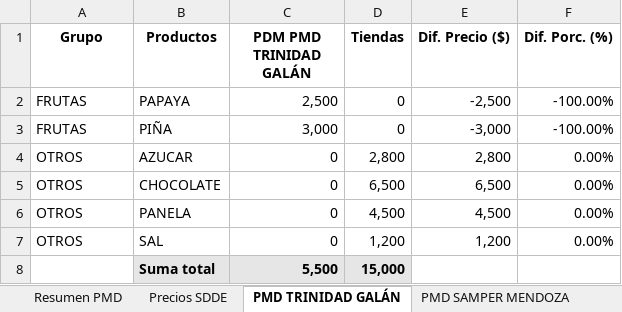
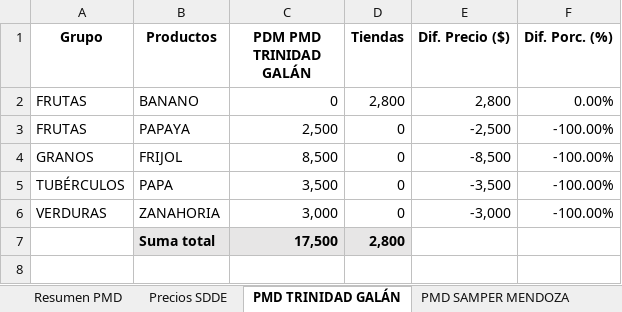
Before and after one commit to DarlingMartinez/UBIKO_freelancer, an Excel workbook: Reporte_Comparativo.xlsx, sheet PMD TRINIDAD GALÁN, drawn as a sheet; values as stored, in another font and other column widths than the file's, no borders; removed rows and columns are numbered as before the commit, all else as after; the diff names each change by its address in the sheet, - before the commit and + after, or states it on an @@ line.

```diff
--- a/Reporte_Comparativo.xlsx (sheet PMD TRINIDAD GALÁN)
+++ b/Reporte_Comparativo.xlsx (sheet PMD TRINIDAD GALÁN)
+row 2: FRUTAS | BANANO | 0 | 2,800 | 2,800 | 0.00%
+row 4: GRANOS | FRIJOL | 8,500 | 0 | -8,500 | -100.00%
+row 5: TUBÉRCULOS | PAPA | 3,500 | 0 | -3,500 | -100.00%
-A6 (Grupo): FRUTAS
+A6 (Grupo): VERDURAS
-B6 (Productos): PIÑA
+B6 (Productos): ZANAHORIA
-row 4: OTROS | AZUCAR | 0 | 2,800 | 2,800 | 0.00%
-row 5: OTROS | CHOCOLATE | 0 | 6,500 | 6,500 | 0.00%
-row 6: OTROS | PANELA | 0 | 4,500 | 4,500 | 0.00%
-row 7: OTROS | SAL | 0 | 1,200 | 1,200 | 0.00%
-C7 (PDM PMD TRINIDAD GALÁN): 5,500
+C7 (PDM PMD TRINIDAD GALÁN): 17,500
-D7 (Tiendas): 15,000
+D7 (Tiendas): 2,800
```
Also changed, not shown: sheet Precios SDDE, sheet PMD 7 DE AGOSTO, sheet PMD SAMPER MENDOZA, sheet PMD LA PERSEVERANCIA, sheet PMD QUIRIGUA, sheet PMD KENNEDY, 4 more sheets.
